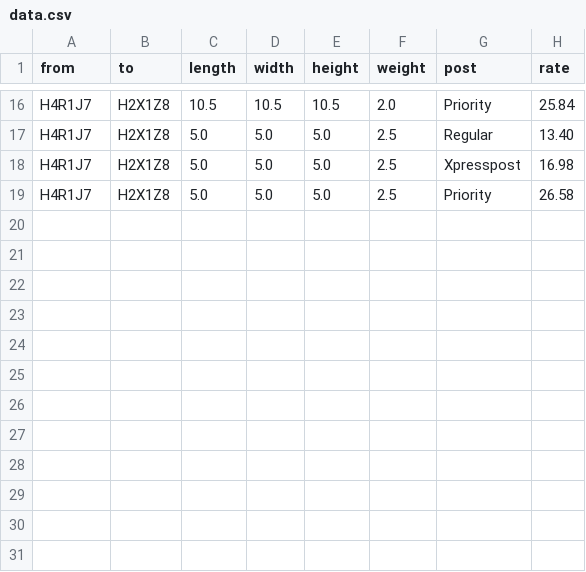
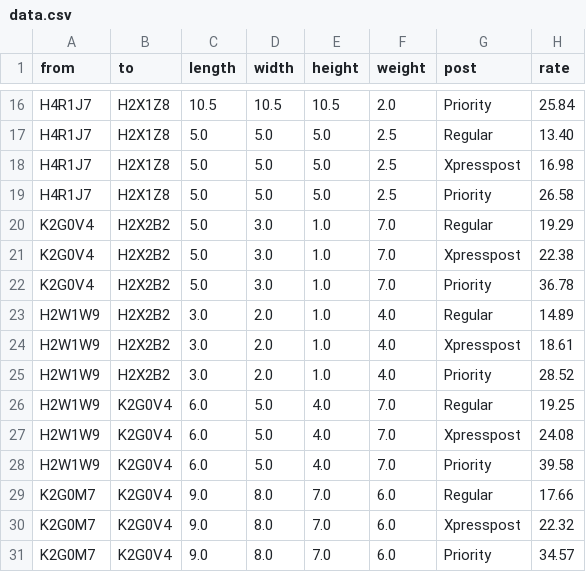
Before and after one commit to luantran/PostalRateCalculator, a CSV file: data.csv, drawn as a sheet; only a part is shown, gaps mark what is left out.

Commit message:
added test cases

```diff
--- a/data.csv
+++ b/data.csv
@@ -19 +19,13 @@ H4R1J7,H2X1Z8,5.0,5.0,5.0,2.5,Xpresspost,16.98
 H4R1J7,H2X1Z8,5.0,5.0,5.0,2.5,Priority,26.58
+K2G0V4,H2X2B2,5.0,3.0,1.0,7.0,Regular,19.29
+K2G0V4,H2X2B2,5.0,3.0,1.0,7.0,Xpresspost,22.38
+K2G0V4,H2X2B2,5.0,3.0,1.0,7.0,Priority,36.78
+H2W1W9,H2X2B2,3.0,2.0,1.0,4.0,Regular,14.89
+H2W1W9,H2X2B2,3.0,2.0,1.0,4.0,Xpresspost,18.61
+H2W1W9,H2X2B2,3.0,2.0,1.0,4.0,Priority,28.52
+H2W1W9,K2G0V4,6.0,5.0,4.0,7.0,Regular,19.25
+H2W1W9,K2G0V4,6.0,5.0,4.0,7.0,Xpresspost,24.08
+H2W1W9,K2G0V4,6.0,5.0,4.0,7.0,Priority,39.58
+K2G0M7,K2G0V4,9.0,8.0,7.0,6.0,Regular,17.66
+K2G0M7,K2G0V4,9.0,8.0,7.0,6.0,Xpresspost,22.32
+K2G0M7,K2G0V4,9.0,8.0,7.0,6.0,Priority,34.57
```
